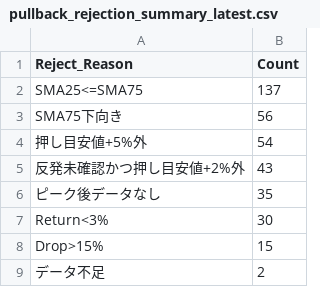
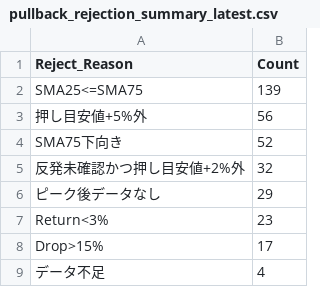
Before and after one commit to tomiya713-lab/oshime-bot, a CSV file: reports/pullback_rejection_summary_latest.csv, drawn as a sheet.

```diff
--- a/reports/pullback_rejection_summary_latest.csv
+++ b/reports/pullback_rejection_summary_latest.csv
@@ -1,9 +1,9 @@
 Reject_Reason,Count
-SMA25<=SMA75,137
-SMA75下向き,56
-押し目安値+5%外,54
-反発未確認かつ押し目安値+2%外,43
-ピーク後データなし,35
-Return<3%,30
-Drop>15%,15
-データ不足,2
+SMA25<=SMA75,139
+押し目安値+5%外,56
+SMA75下向き,52
+反発未確認かつ押し目安値+2%外,32
+ピーク後データなし,29
+Return<3%,23
+Drop>15%,17
+データ不足,4
```
Also changed, not shown: reports/pullback_candidates_latest.csv, reports/pullback_diagnostics_latest.csv, 2 other files.
